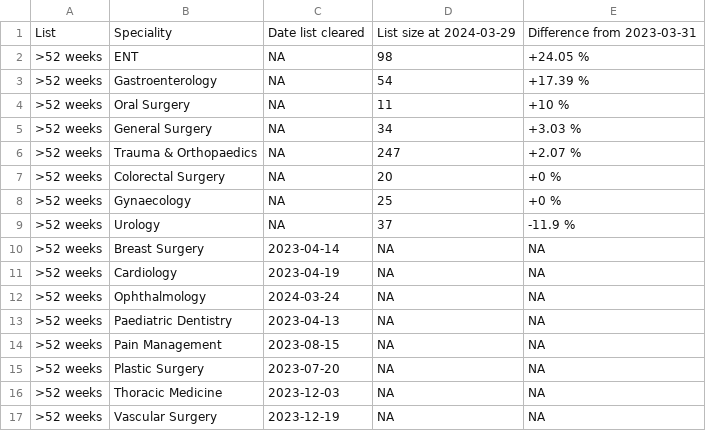
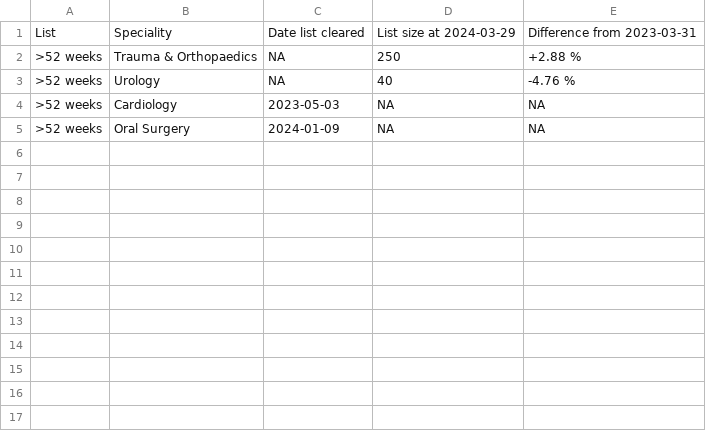
Before and after one commit to TL-Ingram/elec_recovery, a CSV file: csv/clear_date/current/52wk_clear_dates.csv, drawn as a sheet.

```diff
--- a/csv/clear_date/current/52wk_clear_dates.csv
+++ b/csv/clear_date/current/52wk_clear_dates.csv
@@ -1,17 +1,5 @@
 "List","Speciality","Date list cleared","List size at 2024-03-29","Difference from 2023-03-31"
-">52 weeks","ENT",NA,98,"+24.05 %"
-">52 weeks","Gastroenterology",NA,54,"+17.39 %"
-">52 weeks","Oral Surgery",NA,11,"+10 %"
-">52 weeks","General Surgery",NA,34,"+3.03 %"
-">52 weeks","Trauma & Orthopaedics",NA,247,"+2.07 %"
-">52 weeks","Colorectal Surgery",NA,20,"+0 %"
-">52 weeks","Gynaecology",NA,25,"+0 %"
-">52 weeks","Urology",NA,37,"-11.9 %"
-">52 weeks","Breast Surgery",2023-04-14,NA,NA
-">52 weeks","Cardiology",2023-04-19,NA,NA
-">52 weeks","Ophthalmology",2024-03-24,NA,NA
-">52 weeks","Paediatric Dentistry",2023-04-13,NA,NA
-">52 weeks","Pain Management",2023-08-15,NA,NA
-">52 weeks","Plastic Surgery",2023-07-20,NA,NA
-">52 weeks","Thoracic Medicine",2023-12-03,NA,NA
-">52 weeks","Vascular Surgery",2023-12-19,NA,NA
+">52 weeks","Trauma & Orthopaedics",NA,250,"+2.88 %"
+">52 weeks","Urology",NA,40,"-4.76 %"
+">52 weeks","Cardiology",2023-05-03,NA,NA
+">52 weeks","Oral Surgery",2024-01-09,NA,NA
```
Also changed, not shown: csv/clear_date/current/65wk_clear_dates.csv, 7 other files.
